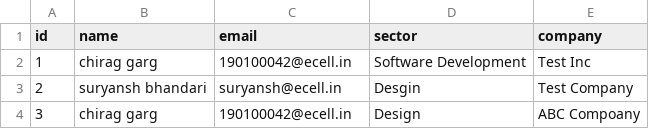
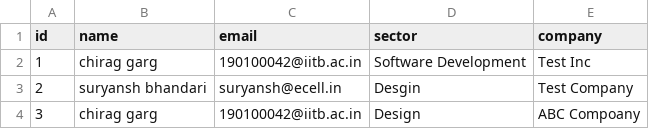
Before and after one commit to chiraggarg95/datasets, a CSV file: testFincof.csv, drawn as a sheet.

Commit message:
Update testFincof.csv

```diff
--- a/testFincof.csv
+++ b/testFincof.csv
@@ -1,4 +1,4 @@
 id,name,email,sector,company
-1,chirag garg,190100042@ecell.in,Software Development,Test Inc
+1,chirag garg,190100042@iitb.ac.in,Software Development,Test Inc
 2,suryansh bhandari,suryansh@ecell.in,Desgin,Test Company
-3,chirag garg,190100042@ecell.in,Design,ABC Compoany
+3,chirag garg,190100042@iitb.ac.in,Design,ABC Compoany
```
